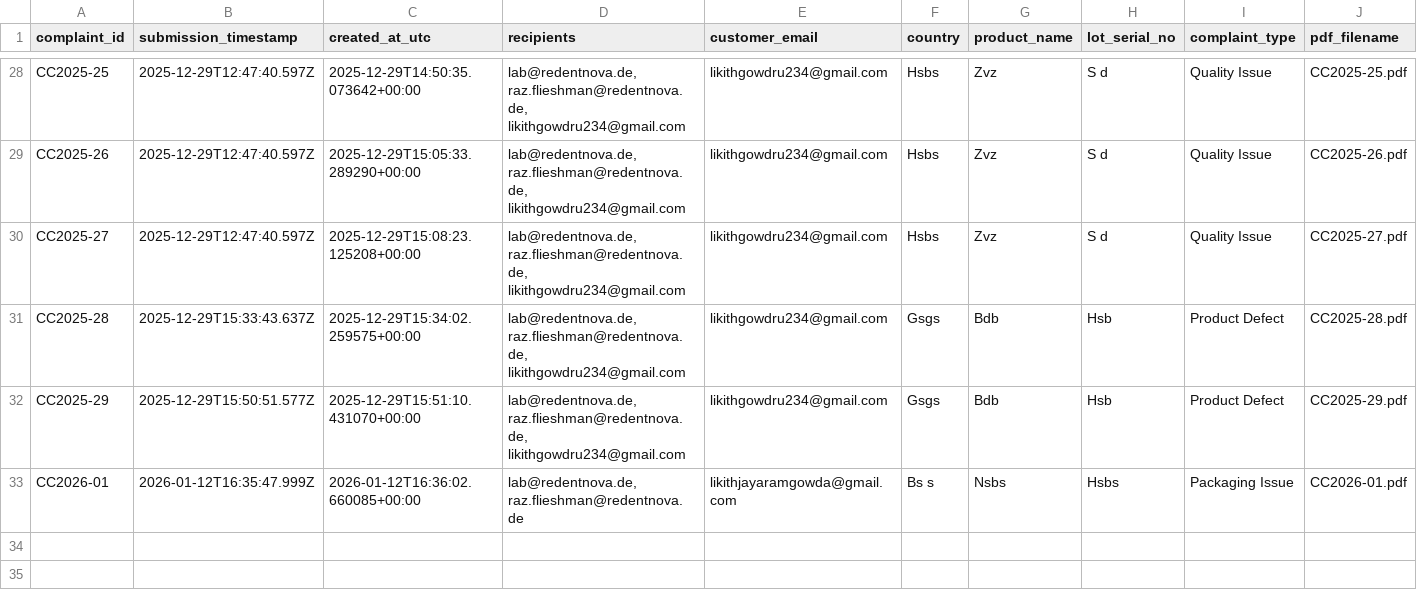
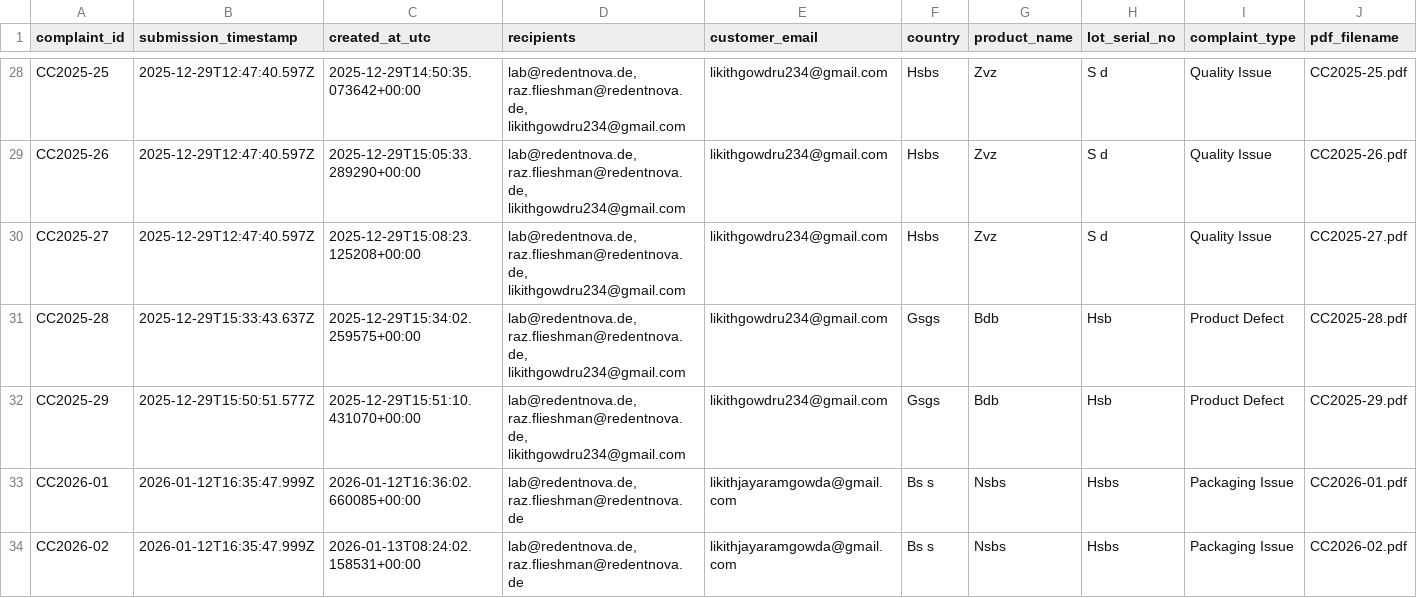
Before and after one commit to lab-redentnova/Customer_cc, a CSV file: data/complaints_metadata.csv, drawn as a sheet; only a part is shown, gaps mark what is left out; rows hold the shown columns only; the diff names each change by its address in the sheet, - before the commit and + after, or states it on an @@ line.

```diff
--- a/data/complaints_metadata.csv
+++ b/data/complaints_metadata.csv
+row 34: CC2026-02 | 2026-01-12T16:35:47.999Z | 2026-01-13T08:24:02.158531+00:00 | lab@redentnova.de, raz.flieshman@redentnova.de | likithjayaramgowda@gmail.com | Bs s | Nsbs | Hsbs | Packaging Issue | CC2026-02.pdf
```
